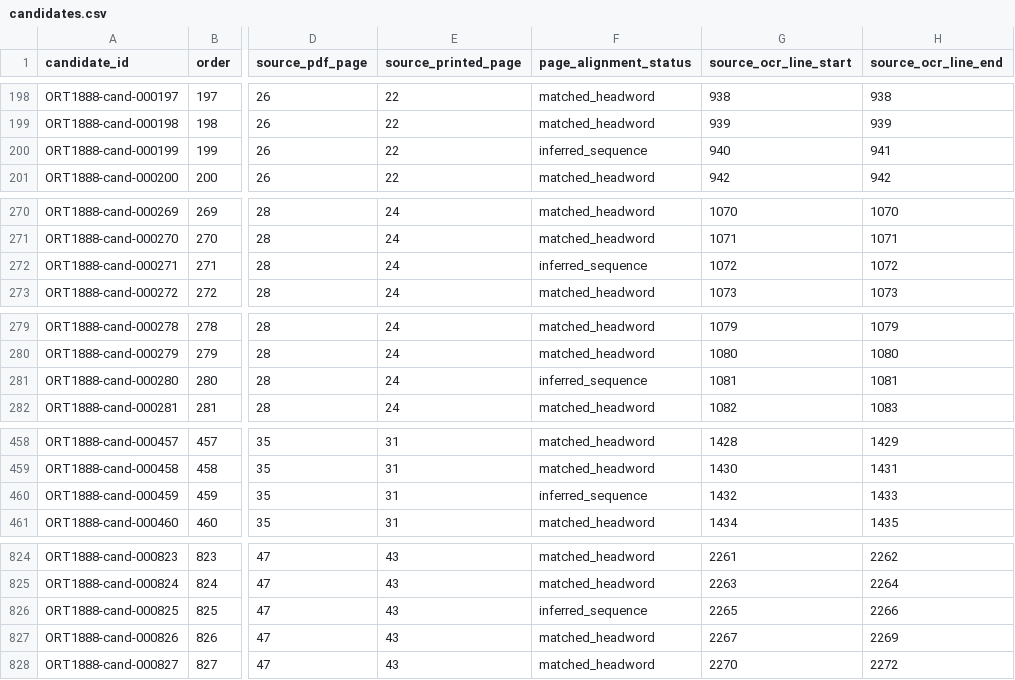
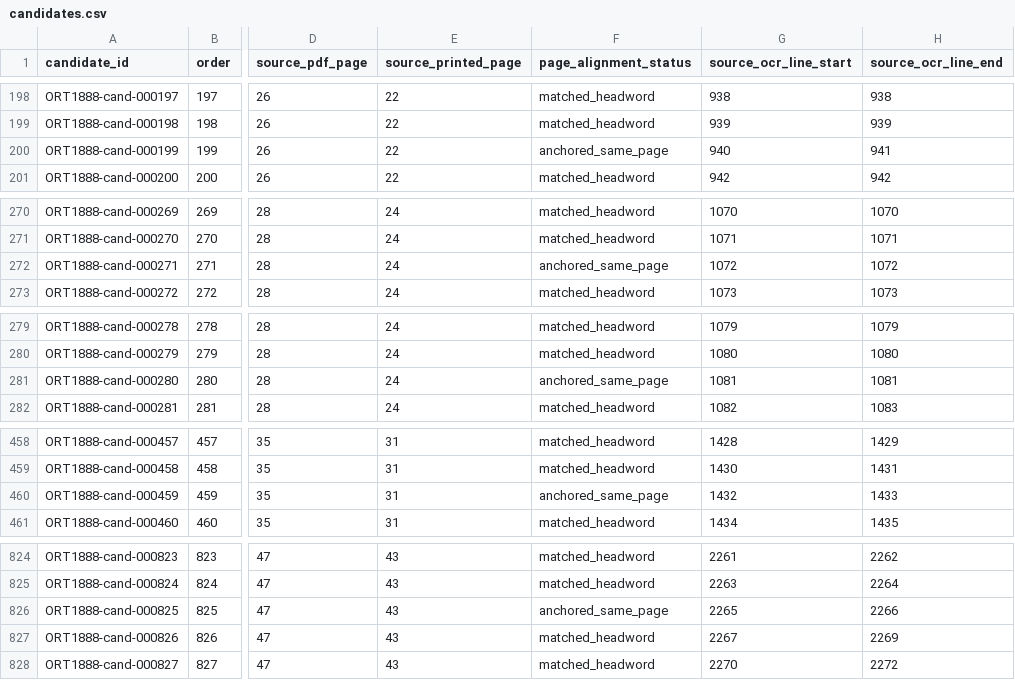
Before and after one commit to fersandovalgtz/cora-historico-digital, a CSV file: data/lexicon/candidates.csv, drawn as a sheet; only a part is shown, gaps mark what is left out; the diff covers the shown part only; the diff names each change by its address in the sheet, - before the commit and + after, or states it on an @@ line.

```diff
--- a/data/lexicon/candidates.csv
+++ b/data/lexicon/candidates.csv
-F200 (page_alignment_status): inferred_sequence
+F200 (page_alignment_status): anchored_same_page
-F272 (page_alignment_status): inferred_sequence
+F272 (page_alignment_status): anchored_same_page
-F281 (page_alignment_status): inferred_sequence
+F281 (page_alignment_status): anchored_same_page
-F460 (page_alignment_status): inferred_sequence
+F460 (page_alignment_status): anchored_same_page
-F826 (page_alignment_status): inferred_sequence
+F826 (page_alignment_status): anchored_same_page
```
Also changed, not shown: 25 edited cells elsewhere in this file, 3 other files.
